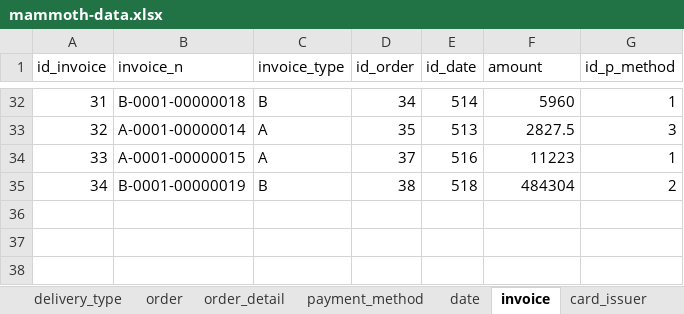
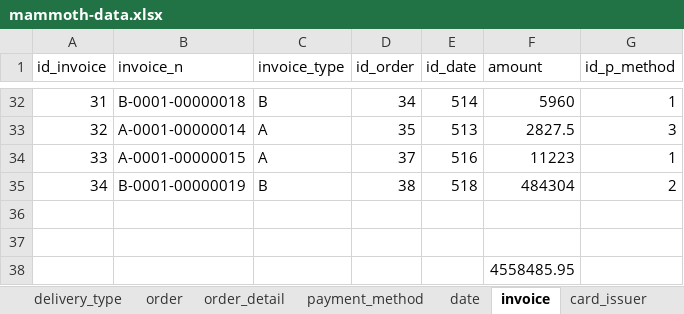
Before and after one commit to SerePrec/ecommerce-sql-database, an Excel workbook: data/mammoth-data.xlsx, sheet invoice, drawn as a sheet; only a part is shown, gaps mark what is left out; values as stored, in another font and other column widths than the file's, no borders; the diff names each change by its address in the sheet, - before the commit and + after, or states it on an @@ line.

```diff
--- a/data/mammoth-data.xlsx (sheet invoice)
+++ b/data/mammoth-data.xlsx (sheet invoice)
+row 36: (empty)
+row 37: (empty)
+row 38:  |  |  |  |  | 4558485.95
```
Also changed, not shown: sheet order_detail, mammoth-tables-description.xlsx, 12 other files.
